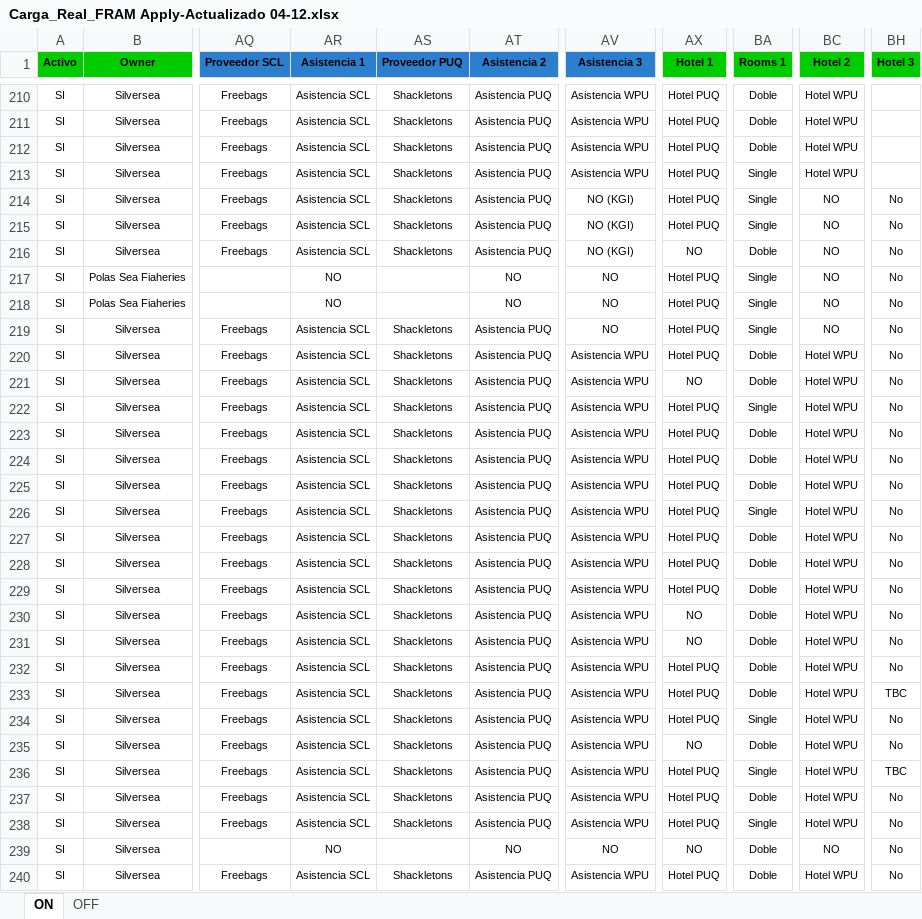
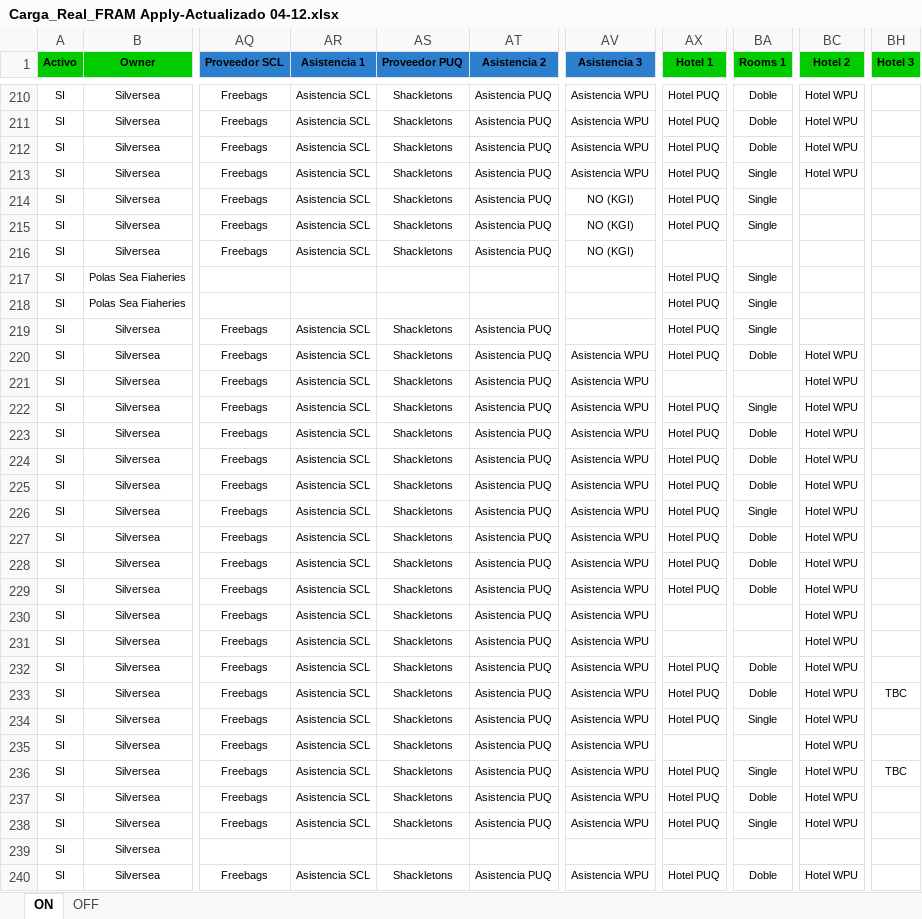
Before and after one commit to EstrellaV36/bd_shacketons, an Excel workbook: Carga_Real_FRAM Apply-Actualizado 04-12.xlsx, sheet ON, drawn as a sheet; only a part is shown, gaps mark what is left out; values as stored, in another font and other column widths than the file's, no borders; conditional formats not drawn; the diff covers the shown part only; the diff names each change by its address in the sheet, - before the commit and + after, or states it on an @@ line.

Commit message:
Asignacion de hoteles a viaje, actualización de campo activo.

```diff
--- a/Carga_Real_FRAM Apply-Actualizado 04-12.xlsx (sheet ON)
+++ b/Carga_Real_FRAM Apply-Actualizado 04-12.xlsx (sheet ON)
-BC214:BC219 (Hotel 2): NO
+BC214:BC219 (Hotel 2): (empty)
-BH214:BH232 (Hotel 3): No
+BH214:BH232 (Hotel 3): (empty)
-AX216 (Hotel 1): NO
+AX216 (Hotel 1): (empty)
-BA216 (Rooms 1): Doble
+BA216 (Rooms 1): (empty)
-AR217:AR218 (Asistencia 1): NO
+AR217:AR218 (Asistencia 1): (empty)
-AT217:AT218 (Asistencia 2): NO
+AT217:AT218 (Asistencia 2): (empty)
-AV217:AV219 (Asistencia 3): NO
+AV217:AV219 (Asistencia 3): (empty)
-AX221 (Hotel 1): NO
+AX221 (Hotel 1): (empty)
-BA221 (Rooms 1): Doble
+BA221 (Rooms 1): (empty)
-AX230:AX231 (Hotel 1): NO
+AX230:AX231 (Hotel 1): (empty)
-BA230:BA231 (Rooms 1): Doble
+BA230:BA231 (Rooms 1): (empty)
-BH234:BH235 (Hotel 3): No
+BH234:BH235 (Hotel 3): (empty)
-AX235 (Hotel 1): NO
+AX235 (Hotel 1): (empty)
-BA235 (Rooms 1): Doble
+BA235 (Rooms 1): (empty)
-BH237:BH240 (Hotel 3): No
+BH237:BH240 (Hotel 3): (empty)
-AR239 (Asistencia 1): NO
+AR239 (Asistencia 1): (empty)
-AT239 (Asistencia 2): NO
+AT239 (Asistencia 2): (empty)
-AV239 (Asistencia 3): NO
+AV239 (Asistencia 3): (empty)
-AX239 (Hotel 1): NO
+AX239 (Hotel 1): (empty)
-BA239 (Rooms 1): Doble
+BA239 (Rooms 1): (empty)
-BC239 (Hotel 2): NO
+BC239 (Hotel 2): (empty)
```
Also changed, not shown: 107 edited cells elsewhere in this sheet, 9 other files.
